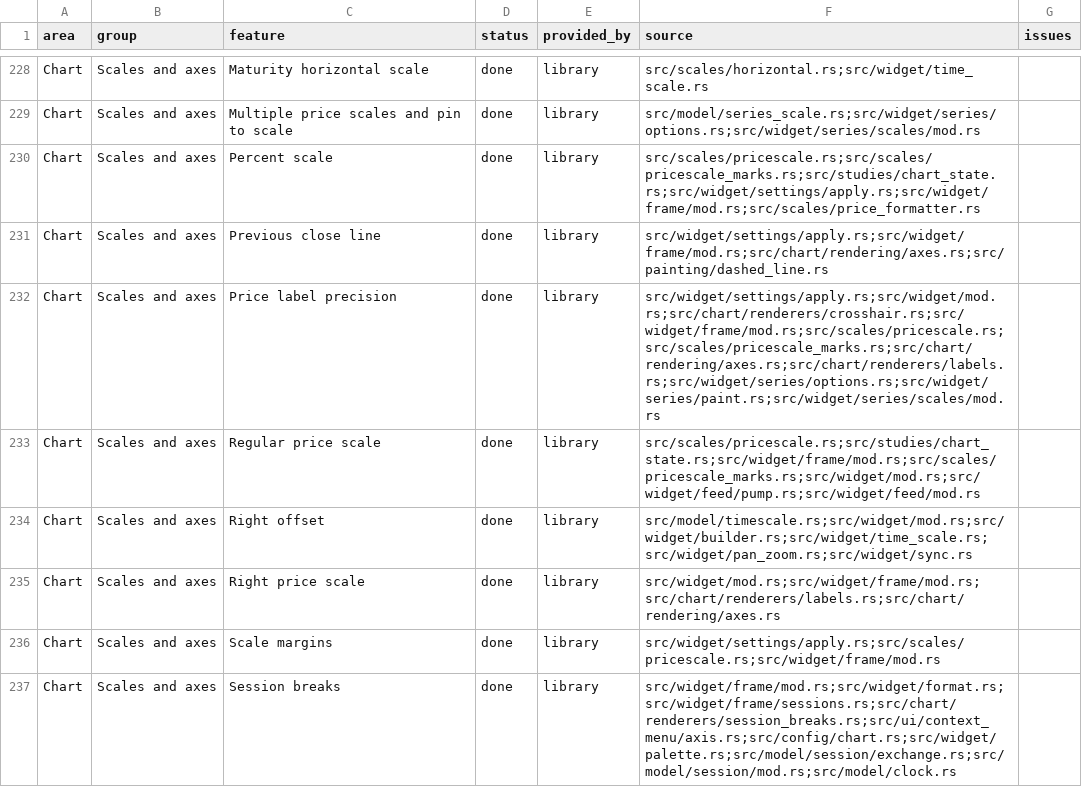
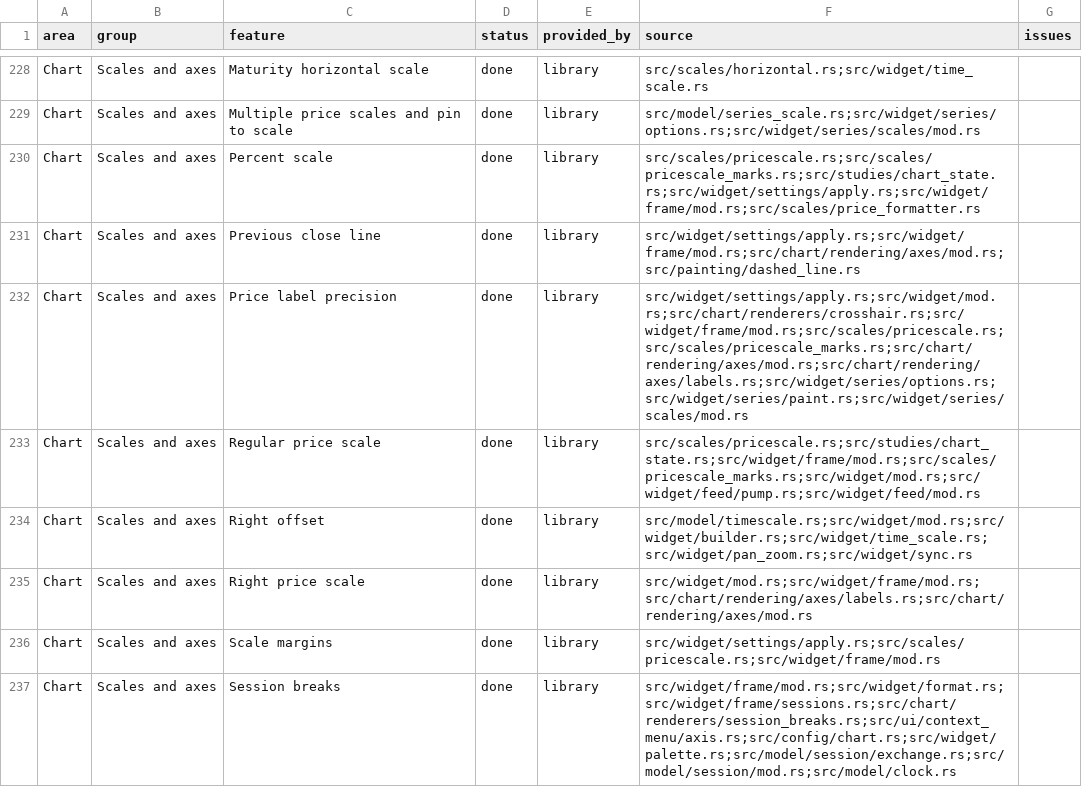
Before and after one commit to userFRM/egui-charts, a CSV file: docs/progress/features.csv, drawn as a sheet; only a part is shown, gaps mark what is left out; the diff covers the shown part only.

Commit message:
refactor(chart): gather axis rendering under chart/rendering/axes
Keep axis labels, currency controls and study scales beside the shared axis painting functions.

```diff
--- a/docs/progress/features.csv
+++ b/docs/progress/features.csv
@@ -230,7 +230,7 @@ Chart,Scales and axes,Multiple price scales and pin to scale,done,library,src/mo
 Chart,Scales and axes,Percent scale,done,library,src/scales/pricescale.rs;src/scales/pricescale_marks.rs;src/studies/chart_state.rs;src/widget/settings/apply.rs;src/widget/frame/mod.rs;src/scales/price_formatter.rs,
-Chart,Scales and axes,Previous close line,done,library,src/widget/settings/apply.rs;src/widget/frame/mod.rs;src/chart/rendering/axes.rs;src/painting/dashed_line.rs,
-Chart,Scales and axes,Price label precision,done,library,src/widget/settings/apply.rs;src/widget/mod.rs;src/chart/renderers/crosshair.rs;src/widget/frame/mod.rs;src/scales/pricescale.rs;src/scales/pricescale_marks.rs;src/chart/rendering/axes.rs;src/chart/renderers/labels.rs;src/widget/series/options.rs;src/widget/series/paint.rs;src/widget/series/scales/mod.rs,
+Chart,Scales and axes,Previous close line,done,library,src/widget/settings/apply.rs;src/widget/frame/mod.rs;src/chart/rendering/axes/mod.rs;src/painting/dashed_line.rs,
+Chart,Scales and axes,Price label precision,done,library,src/widget/settings/apply.rs;src/widget/mod.rs;src/chart/renderers/crosshair.rs;src/widget/frame/mod.rs;src/scales/pricescale.rs;src/scales/pricescale_marks.rs;src/chart/rendering/axes/mod.rs;src/chart/rendering/axes/labels.rs;src/widget/series/options.rs;src/widget/series/paint.rs;src/widget/series/scales/mod.rs,
 Chart,Scales and axes,Regular price scale,done,library,src/scales/pricescale.rs;src/studies/chart_state.rs;src/widget/frame/mod.rs;src/scales/pricescale_marks.rs;src/widget/mod.rs;src/widget/feed/pump.rs;src/widget/feed/mod.rs,
 Chart,Scales and axes,Right offset,done,library,src/model/timescale.rs;src/widget/mod.rs;src/widget/builder.rs;src/widget/time_scale.rs;src/widget/pan_zoom.rs;src/widget/sync.rs,
-Chart,Scales and axes,Right price scale,done,library,src/widget/mod.rs;src/widget/frame/mod.rs;src/chart/renderers/labels.rs;src/chart/rendering/axes.rs,
+Chart,Scales and axes,Right price scale,done,library,src/widget/mod.rs;src/widget/frame/mod.rs;src/chart/rendering/axes/labels.rs;src/chart/rendering/axes/mod.rs,
 Chart,Scales and axes,Scale margins,done,library,src/widget/settings/apply.rs;src/scales/pricescale.rs;src/widget/frame/mod.rs,
```
Also changed, not shown: 24 edited cells elsewhere in this file, 8 other files.
